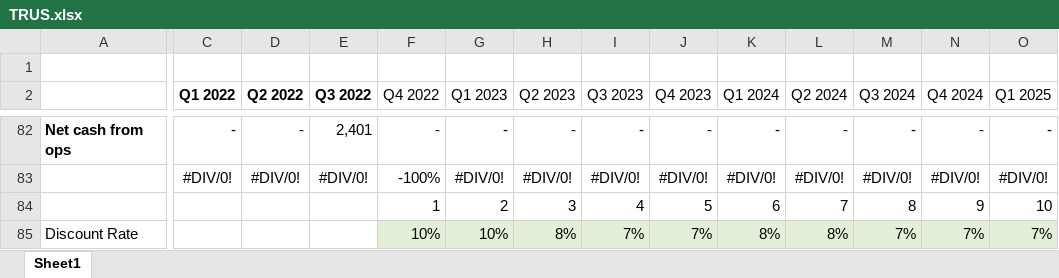
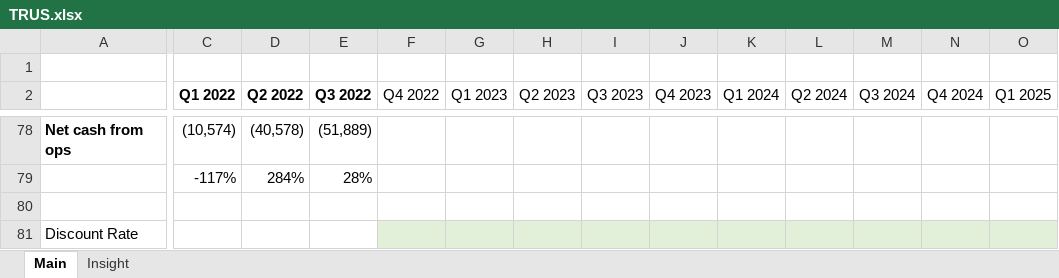
Before and after one commit to michaelmanurung/IDX-DB, an Excel workbook: TRUS/TRUS.xlsx, sheet Main, drawn as a sheet; only a part is shown, gaps mark what is left out; values as stored, in another font and other column widths than the file's, no borders; removed rows and columns are numbered as before the commit, all else as after; rows hold the shown columns only; the diff covers the shown part only; the diff names each change by its address in the sheet, - before the commit and + after, or states it on an @@ line.

```diff
--- a/TRUS/TRUS.xlsx (sheet Main)
+++ b/TRUS/TRUS.xlsx (sheet Main)
-sheet tab: Sheet1
+sheet tab: Main
+sheet tab: Insight
-C78 (Q1 2022): -
+C78 (Q1 2022): (10,574)
-D78 (Q2 2022): -
+D78 (Q2 2022): (40,578)
-E78 (Q3 2022): 2,401
+E78 (Q3 2022): (51,889)
-F78 (Q4 2022): -
+F78 (Q4 2022): (empty)
-G78 (Q1 2023): -
+G78 (Q1 2023): (empty)
-H78 (Q2 2023): -
+H78 (Q2 2023): (empty)
-I78 (Q3 2023): -
+I78 (Q3 2023): (empty)
-J78 (Q4 2023): -
+J78 (Q4 2023): (empty)
-K78 (Q1 2024): -
+K78 (Q1 2024): (empty)
-L78 (Q2 2024): -
+L78 (Q2 2024): (empty)
-M78 (Q3 2024): -
+M78 (Q3 2024): (empty)
-N78 (Q4 2024): -
+N78 (Q4 2024): (empty)
-O78 (Q1 2025): -
+O78 (Q1 2025): (empty)
-row 83:  | #DIV/0! | #DIV/0! | #DIV/0! | -100% | #DIV/0! | #DIV/0! | #DIV/0! | #DIV/0! | #DIV/0! | #DIV/0! | #DIV/0! | #DIV/0! | #DIV/0!
+row 79:  | -117% | 284% | 28%
-row 80:  |  |  |  | 1 | 2 | 3 | 4 | 5 | 6 | 7 | 8 | 9 | 10
+row 80: (empty)
-F81 (Q4 2022): 10%
+F81 (Q4 2022): (empty)
-G81 (Q1 2023): 10%
+G81 (Q1 2023): (empty)
-H81 (Q2 2023): 8%
+H81 (Q2 2023): (empty)
-I81 (Q3 2023): 7%
+I81 (Q3 2023): (empty)
-J81 (Q4 2023): 7%
+J81 (Q4 2023): (empty)
-K81 (Q1 2024): 8%
+K81 (Q1 2024): (empty)
-L81 (Q2 2024): 8%
+L81 (Q2 2024): (empty)
-M81 (Q3 2024): 7%
+M81 (Q3 2024): (empty)
-N81 (Q4 2024): 7%
+N81 (Q4 2024): (empty)
-O81 (Q1 2025): 7%
+O81 (Q1 2025): (empty)
```
Also changed, not shown: 48 added rows, 57 removed rows, 120 edited cells and cell formats elsewhere in this sheet, formulas that keep their value, charts or pictures.
